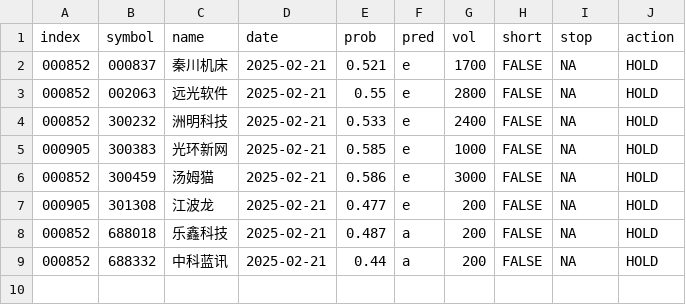
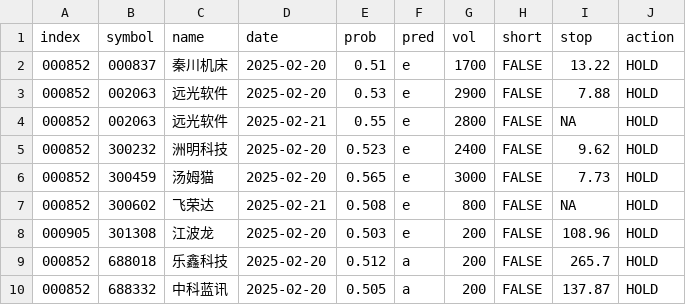
Before and after one commit to enzohe36/quant, a CSV file: portfolio.csv, drawn as a sheet.

```diff
--- a/portfolio.csv
+++ b/portfolio.csv
@@ -1,9 +1,10 @@
 index,symbol,name,date,prob,pred,vol,short,stop,action
-000852,000837,秦川机床,2025-02-21,0.521,e,1700,FALSE,NA,HOLD
+000852,000837,秦川机床,2025-02-20,0.51,e,1700,FALSE,13.22,HOLD
+000852,002063,远光软件,2025-02-20,0.53,e,2900,FALSE,7.88,HOLD
 000852,002063,远光软件,2025-02-21,0.55,e,2800,FALSE,NA,HOLD
-000852,300232,洲明科技,2025-02-21,0.533,e,2400,FALSE,NA,HOLD
-000905,300383,光环新网,2025-02-21,0.585,e,1000,FALSE,NA,HOLD
-000852,300459,汤姆猫,2025-02-21,0.586,e,3000,FALSE,NA,HOLD
-000905,301308,江波龙,2025-02-21,0.477,e,200,FALSE,NA,HOLD
-000852,688018,乐鑫科技,2025-02-21,0.487,a,200,FALSE,NA,HOLD
-000852,688332,中科蓝讯,2025-02-21,0.44,a,200,FALSE,NA,HOLD
+000852,300232,洲明科技,2025-02-20,0.523,e,2400,FALSE,9.62,HOLD
+000852,300459,汤姆猫,2025-02-20,0.565,e,3000,FALSE,7.73,HOLD
+000852,300602,飞荣达,2025-02-21,0.508,e,800,FALSE,NA,HOLD
+000905,301308,江波龙,2025-02-20,0.503,e,200,FALSE,108.96,HOLD
+000852,688018,乐鑫科技,2025-02-20,0.512,a,200,FALSE,265.7,HOLD
+000852,688332,中科蓝讯,2025-02-20,0.505,a,200,FALSE,137.87,HOLD
```
Also changed, not shown: 4 other files.
